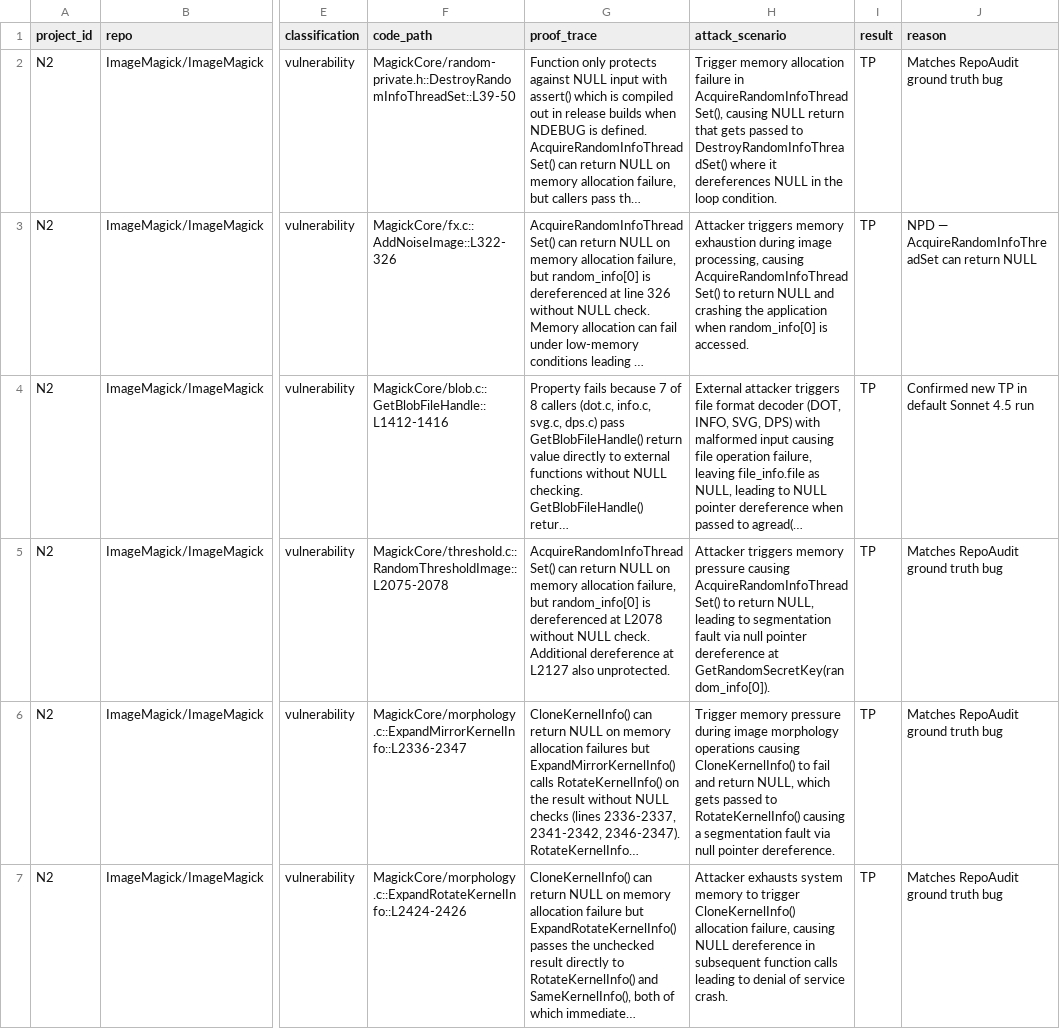
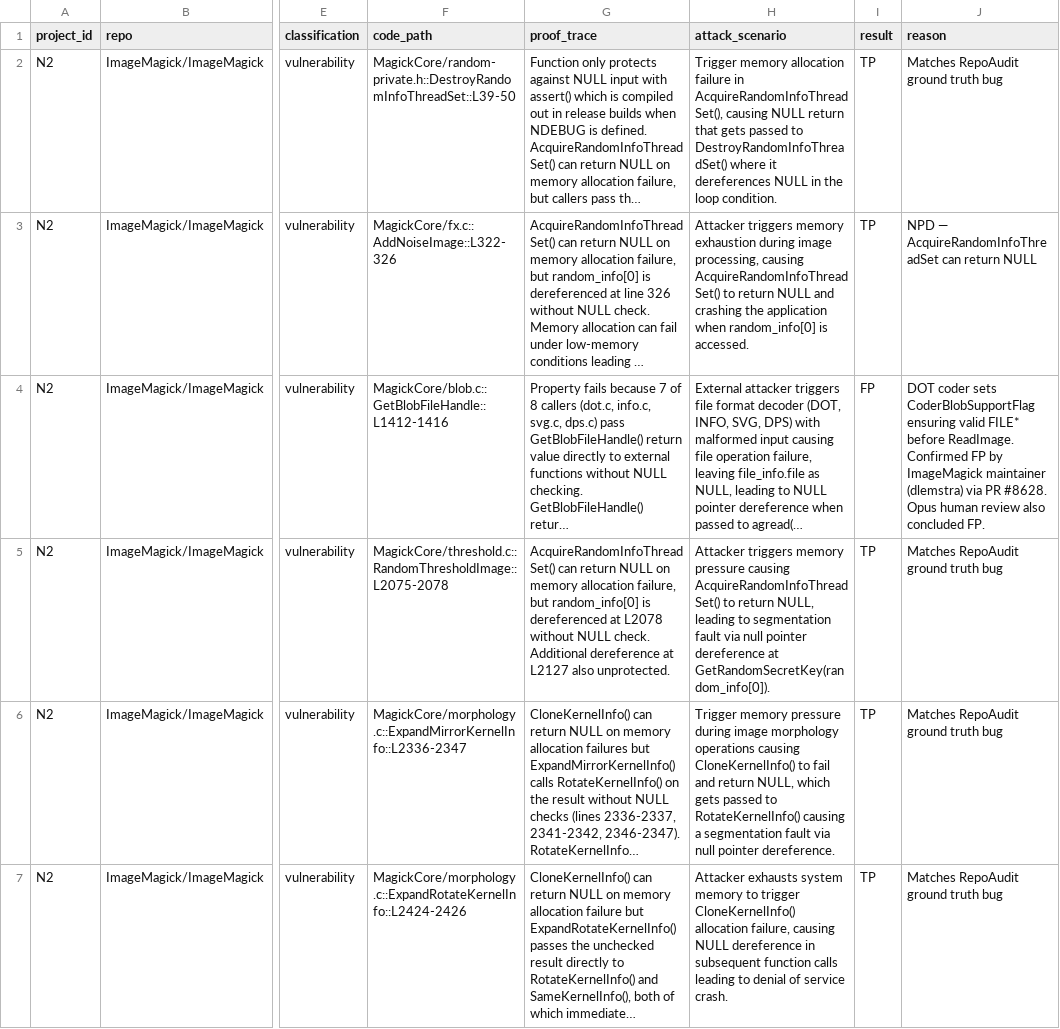
Before and after one commit to koteitan/speca, a CSV file: benchmarks/results/rq2a/speca_sonnet4/N2/human_review.csv, drawn as a sheet; only a part is shown, gaps mark what is left out; long unchanged cells end in …; the diff names each change by its address in the sheet, - before the commit and + after, or states it on an @@ line.

```diff
--- a/benchmarks/results/rq2a/speca_sonnet4/N2/human_review.csv
+++ b/benchmarks/results/rq2a/speca_sonnet4/N2/human_review.csv
-I4 (result): TP
+I4 (result): FP
-J4 (reason): Confirmed new TP in default Sonnet 4.5 run
+J4 (reason): DOT coder sets CoderBlobSupportFlag ensuring valid FILE* before ReadImage. Confirmed FP by ImageMagick maintainer (dlemstra) via PR #8628. Opus human review also concluded FP.
```
Also changed, not shown: benchmarks/results/rq2a/speca_sonnet4/N4/human_review.csv.
